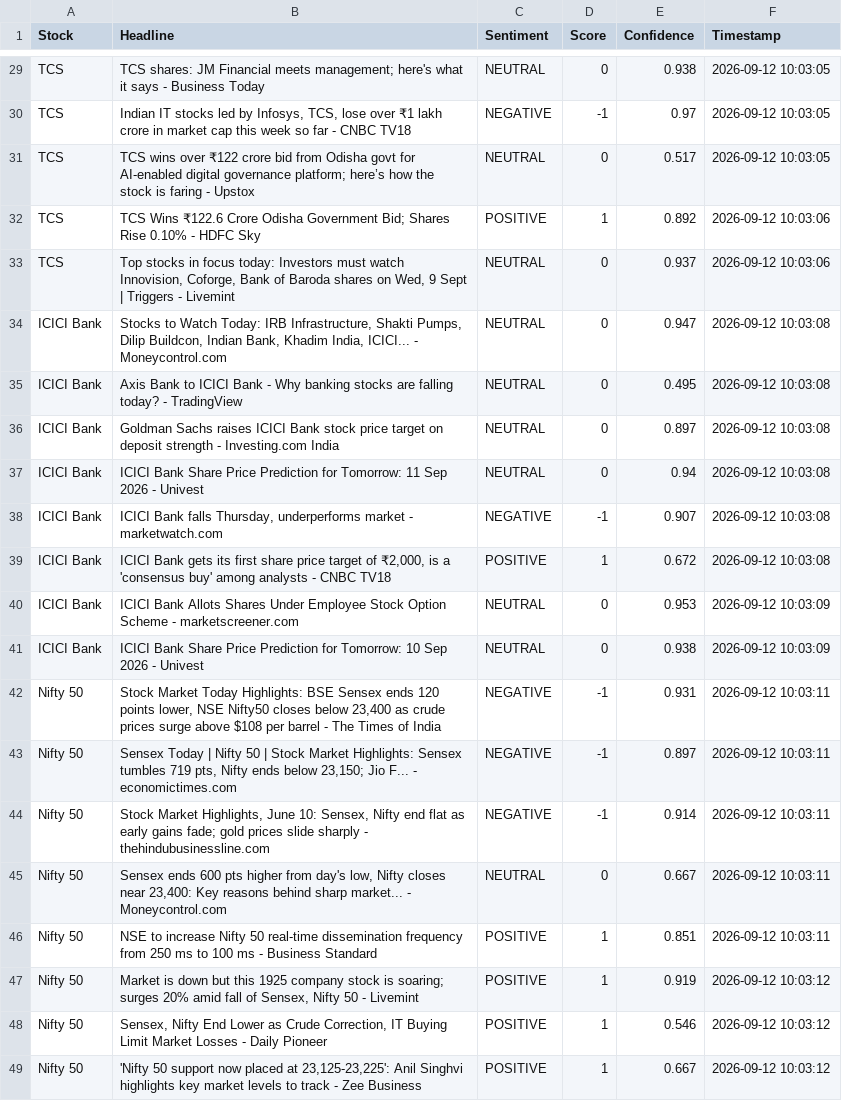
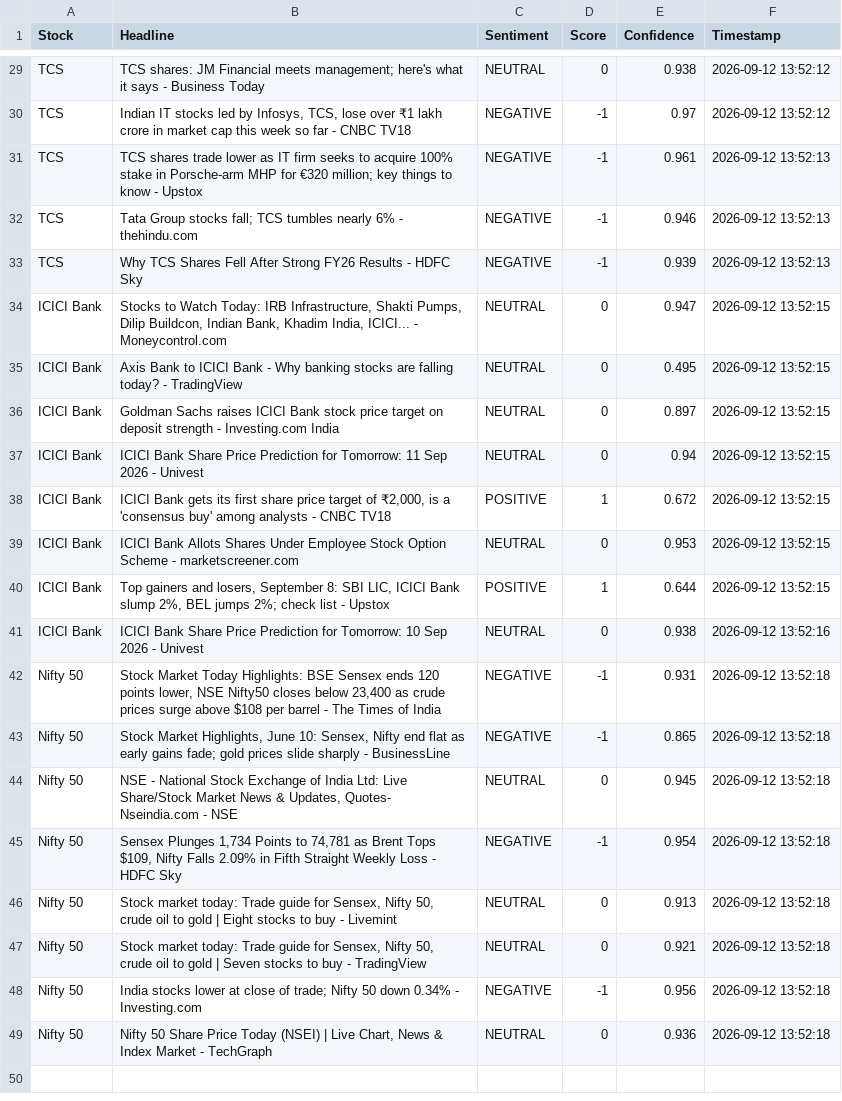
Before and after one commit to mister-raj/market-sentiment-terminal, a CSV file: market_sentiment.csv, drawn as a sheet; only a part is shown, gaps mark what is left out; removed rows and columns are numbered as before the commit, all else as after; the diff covers the shown part only; the diff names each change by its address in the sheet, - before the commit and + after, or states it on an @@ line.

```diff
--- a/market_sentiment.csv
+++ b/market_sentiment.csv
-F29:F30 (Timestamp): 2026-09-12 10:03:05
+F29:F30 (Timestamp): 2026-09-12 13:52:12
-row 31: TCS | TCS wins over ₹122 crore bid from Odisha govt for AI-enabled digital governance platform; here’s how the stock is faring - Upstox | NEUTRAL | 0 | 0.517 | 2026-09-12 10:03:05
-row 32: TCS | TCS Wins ₹122.6 Crore Odisha Government Bid; Shares Rise 0.10% - HDFC Sky | POSITIVE | 1 | 0.892 | 2026-09-12 10:03:06
-row 33: TCS | Top stocks in focus today: Investors must watch Innovision, Coforge, Bank of Baroda shares on Wed, 9 Sept | Triggers - Livemint | NEUTRAL | 0 | 0.937 | 2026-09-12 10:03:06
+row 31: TCS | TCS shares trade lower as IT firm seeks to acquire 100% stake in Porsche-arm MHP for €320 million; key things to know - Upstox | NEGATIVE | -1 | 0.961 | 2026-09-12 13:52:13
+row 32: TCS | Tata Group stocks fall; TCS tumbles nearly 6% - thehindu.com | NEGATIVE | -1 | 0.946 | 2026-09-12 13:52:13
+row 33: TCS | Why TCS Shares Fell After Strong FY26 Results - HDFC Sky | NEGATIVE | -1 | 0.939 | 2026-09-12 13:52:13
-F34:F37 (Timestamp): 2026-09-12 10:03:08
+F34:F37 (Timestamp): 2026-09-12 13:52:15
-row 38: ICICI Bank | ICICI Bank falls Thursday, underperforms market - marketwatch.com | NEGATIVE | -1 | 0.907 | 2026-09-12 10:03:08
-F38 (Timestamp): 2026-09-12 10:03:08
+F38 (Timestamp): 2026-09-12 13:52:15
-F39 (Timestamp): 2026-09-12 10:03:09
+F39 (Timestamp): 2026-09-12 13:52:15
+row 40: ICICI Bank | Top gainers and losers, September 8: SBI LIC, ICICI Bank slump 2%, BEL jumps 2%; check list - Upstox | POSITIVE | 1 | 0.644 | 2026-09-12 13:52:15
-F41 (Timestamp): 2026-09-12 10:03:09
+F41 (Timestamp): 2026-09-12 13:52:16
-F42:F43 (Timestamp): 2026-09-12 10:03:11
+F42:F43 (Timestamp): 2026-09-12 13:52:18
-B43 (Headline): Sensex Today | Nifty 50 | Stock Market Highlights: Sensex tumbles 719 pts, Nifty ends below 23,150; Jio F... - economictimes.com
+B43 (Headline): Stock Market Highlights, June 10: Sensex, Nifty end flat as early gains fade; gold prices slide sharply - BusinessLine
-E43 (Confidence): 0.897
+E43 (Confidence): 0.865
+row 44: Nifty 50 | NSE - National Stock Exchange of India Ltd: Live Share/Stock Market News & Updates, Quotes- Nseindia.com - NSE | NEUTRAL | 0 | 0.945 | 2026-09-12 13:52:18
-B45 (Headline): Stock Market Highlights, June 10: Sensex, Nifty end flat as early gains fade; gold prices slide sharply - thehindubusinessline.com
+B45 (Headline): Sensex Plunges 1,734 Points to 74,781 as Brent Tops $109, Nifty Falls 2.09% in Fifth Straight Weekly Loss - HDFC Sky
-E45 (Confidence): 0.914
+E45 (Confidence): 0.954
-F45 (Timestamp): 2026-09-12 10:03:11
+F45 (Timestamp): 2026-09-12 13:52:18
+row 46: Nifty 50 | Stock market today: Trade guide for Sensex, Nifty 50, crude oil to gold | Eight stocks to buy - Livemint | NEUTRAL | 0 | 0.913 | 2026-09-12 13:52:18
-B47 (Headline): Sensex ends 600 pts higher from day's low, Nifty closes near 23,400: Key reasons behind sharp market... - Moneycontrol.com
+B47 (Headline): Stock market today: Trade guide for Sensex, Nifty 50, crude oil to gold | Seven stocks to buy - TradingView
-E47 (Confidence): 0.667
+E47 (Confidence): 0.921
-F47 (Timestamp): 2026-09-12 10:03:11
+F47 (Timestamp): 2026-09-12 13:52:18
-row 46: Nifty 50 | NSE to increase Nifty 50 real-time dissemination frequency from 250 ms to 100 ms - Business Standard | POSITIVE | 1 | 0.851 | 2026-09-12 10:03:11
-row 47: Nifty 50 | Market is down but this 1925 company stock is soaring; surges 20% amid fall of Sensex, Nifty 50 - Livemint | POSITIVE | 1 | 0.919 | 2026-09-12 10:03:12
-row 48: Nifty 50 | Sensex, Nifty End Lower as Crude Correction, IT Buying Limit Market Losses - Daily Pioneer | POSITIVE | 1 | 0.546 | 2026-09-12 10:03:12
-row 49: Nifty 50 | 'Nifty 50 support now placed at 23,125-23,225': Anil Singhvi highlights key market levels to track - Zee Business | POSITIVE | 1 | 0.667 | 2026-09-12 10:03:12
+row 48: Nifty 50 | India stocks lower at close of trade; Nifty 50 down 0.34% - Investing.com | NEGATIVE | -1 | 0.956 | 2026-09-12 13:52:18
+row 49: Nifty 50 | Nifty 50 Share Price Today (NSEI) | Live Chart, News & Index Market - TechGraph | NEUTRAL | 0 | 0.936 | 2026-09-12 13:52:18
```
Also changed, not shown: 3 added rows, 3 removed rows and 26 edited cells elsewhere in this file.
